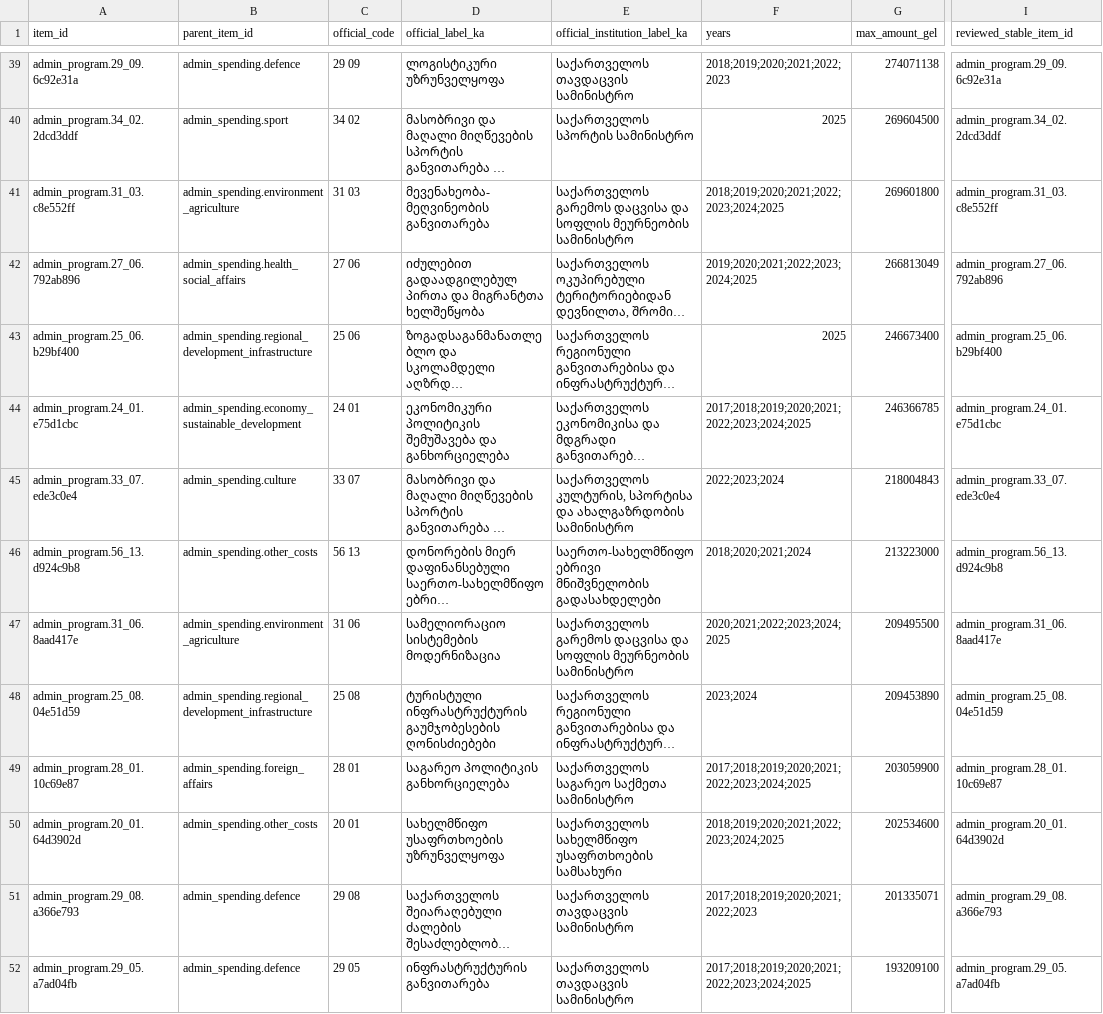
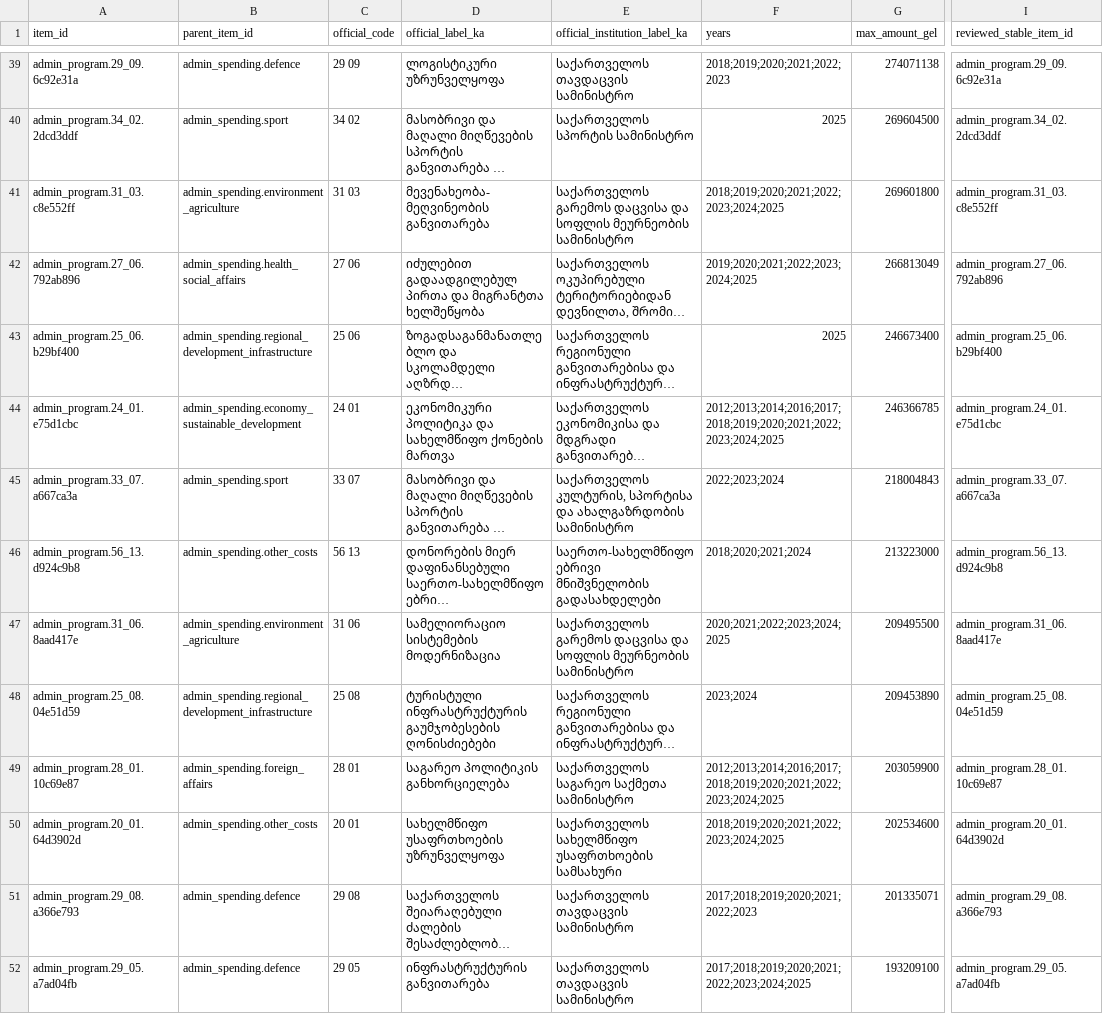
Before and after one commit to DuruMakh/geodata.ge, a CSV file: data/mappings/review/admin-spending-major-program-review-2004-2025.csv, drawn as a sheet; only a part is shown, gaps mark what is left out; long unchanged cells end in …; the diff covers the shown part only; the diff names each change by its address in the sheet, - before the commit and + after, or states it on an @@ line.

```diff
--- a/data/mappings/review/admin-spending-major-program-review-2004-2025.csv
+++ b/data/mappings/review/admin-spending-major-program-review-2004-2025.csv
-D44 (official_label_ka): ეკონომიკური პოლიტიკის შემუშავება და განხორციელება
+D44 (official_label_ka): ეკონომიკური პოლიტიკა და სახელმწიფო ქონების მართვა
-F44 (years): 2017;2018;2019;2020;2021;2022;2023;2024;2025
+F44 (years): 2012;2013;2014;2016;2017;2018;2019;2020;2021;2022;2023;2024;2025
-A45 (item_id): admin_program.33_07.ede3c0e4
+A45 (item_id): admin_program.33_07.a667ca3a
-B45 (parent_item_id): admin_spending.culture
+B45 (parent_item_id): admin_spending.sport
-I45 (reviewed_stable_item_id): admin_program.33_07.ede3c0e4
+I45 (reviewed_stable_item_id): admin_program.33_07.a667ca3a
-F49 (years): 2017;2018;2019;2020;2021;2022;2023;2024;2025
+F49 (years): 2012;2013;2014;2016;2017;2018;2019;2020;2021;2022;2023;2024;2025
```
Also changed, not shown: 1 added row, 1 removed row and 37 edited cells elsewhere in this file, data/sources/source-documents.csv, 34 other files.
